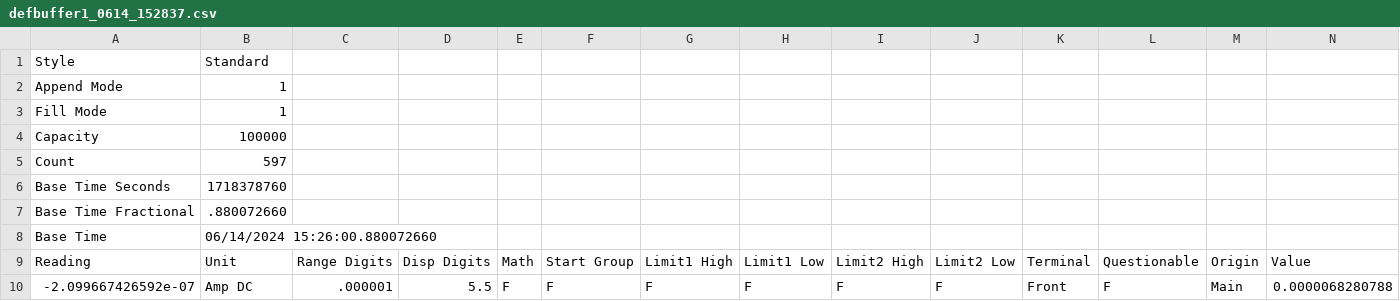
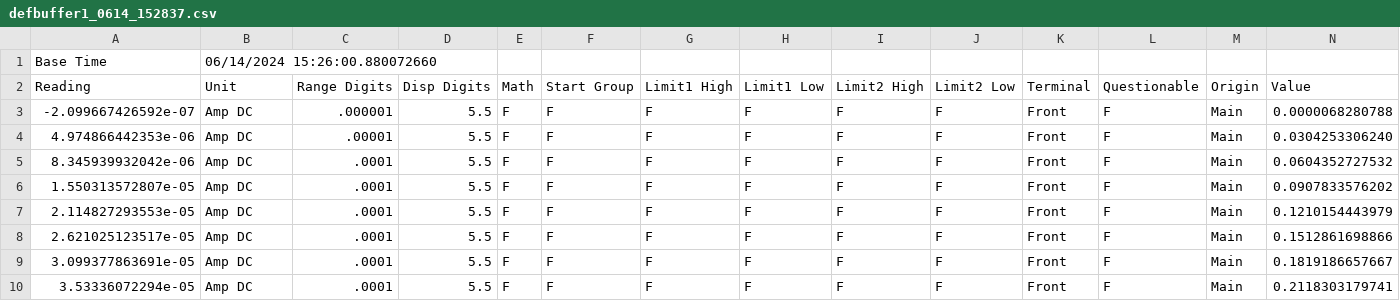
Before and after one commit to beepmo/gator, a CSV file: data/06-14/defbuffer1_0614_152837.csv, drawn as a sheet; only a part is shown; the shorter side is filled out with more unchanged rows; rows hold the shown columns only; the diff names each change by its address in the sheet, - before the commit and + after, or states it on an @@ line.

Commit message:
Update defbuffer1_0614_152837.csv

```diff
--- a/data/06-14/defbuffer1_0614_152837.csv
+++ b/data/06-14/defbuffer1_0614_152837.csv
-row 1: Style | Standard
-row 2: Append Mode | 1
-row 3: Fill Mode | 1
-row 4: Capacity | 100000
-row 5: Count | 597
-row 6: Base Time Seconds | 1718378760
-row 7: Base Time Fractional | .880072660
```
